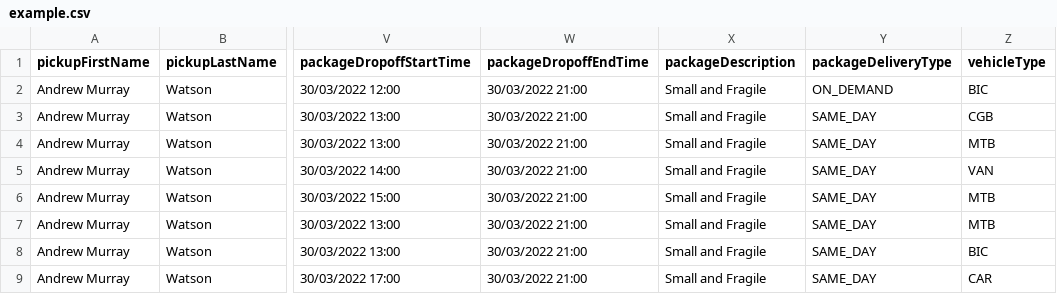
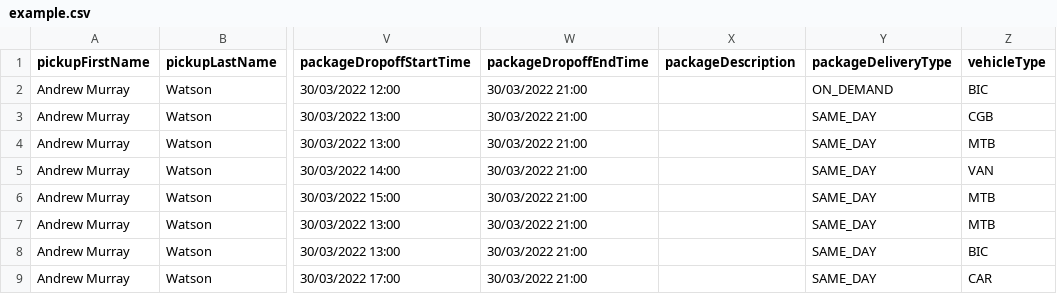
Before and after one commit to Seconds-Technologies/seconds-client, a CSV file: public/example.csv, drawn as a sheet; only a part is shown, gaps mark what is left out; the diff names each change by its address in the sheet, - before the commit and + after, or states it on an @@ line.

Commit message:
remove description example value from CSV batch job template

```diff
--- a/public/example.csv
+++ b/public/example.csv
-X2:X9 (packageDescription): Small and Fragile
+X2:X9 (packageDescription): (empty)
```
Also changed, not shown: 1 other file.
